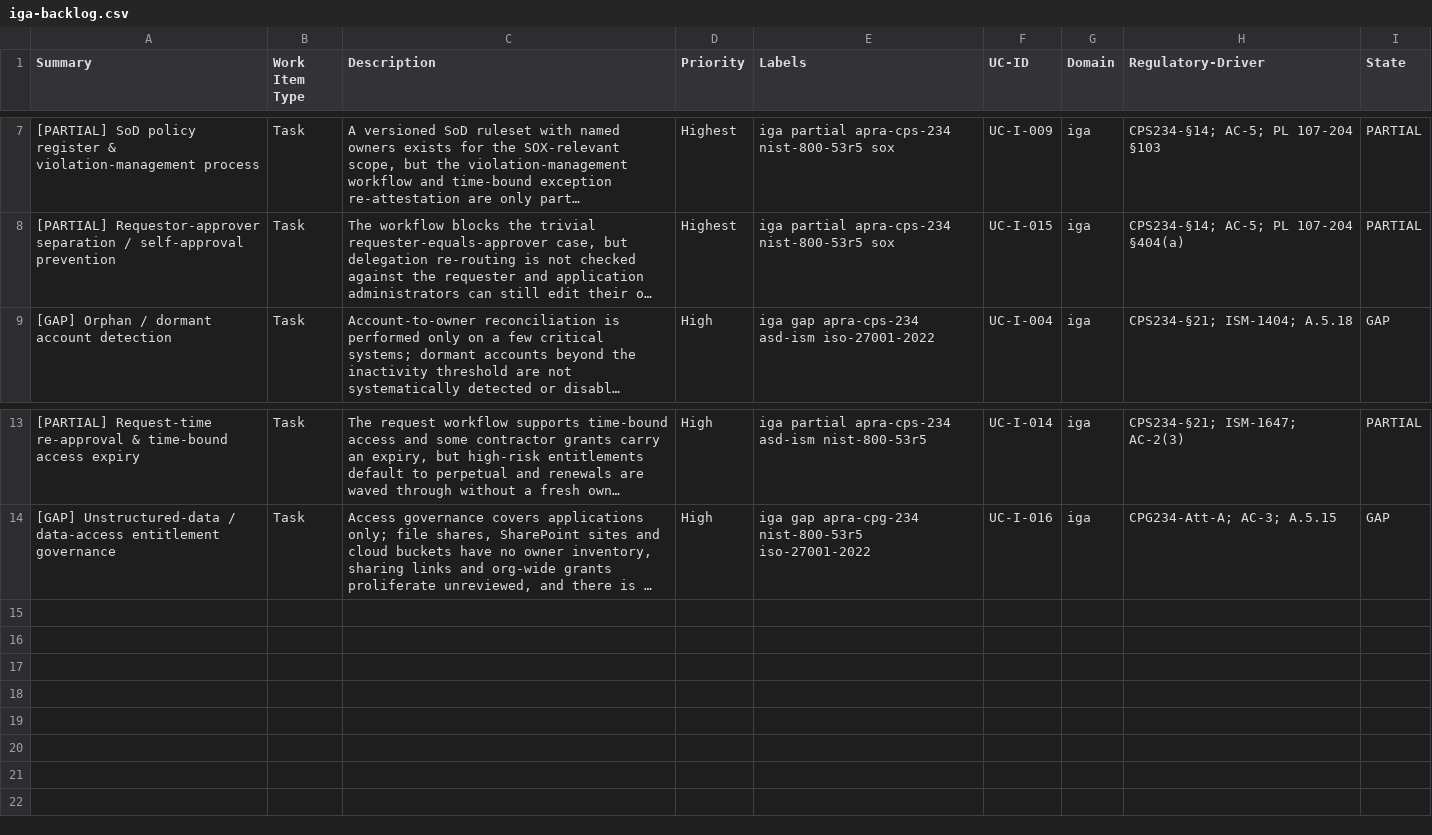
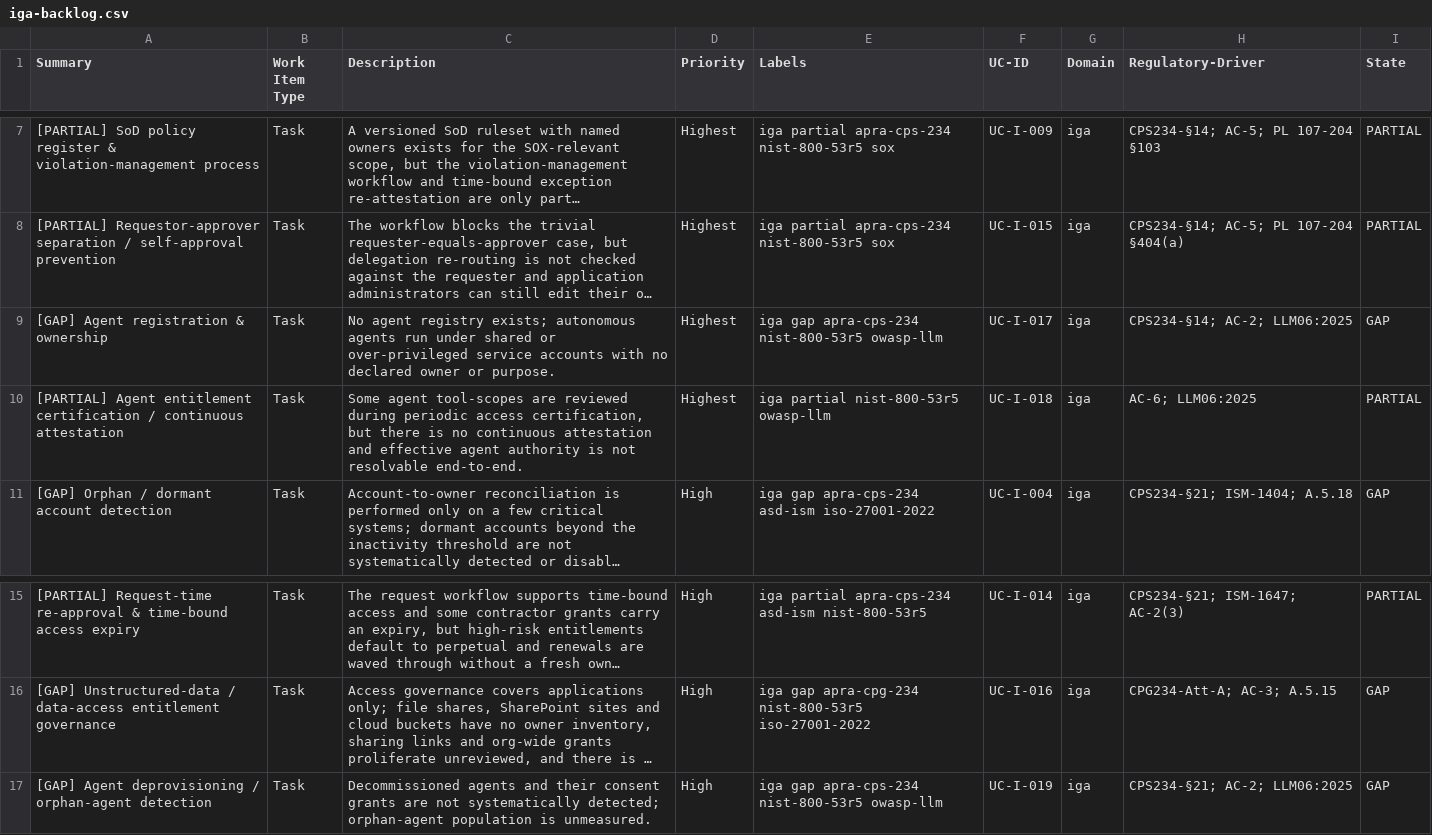
Before and after one commit to cnampalli/secrets-posture-assessment, a CSV file: matrix/domains/iga/iga-backlog.csv, drawn as a sheet; only a part is shown, gaps mark what is left out; long unchanged cells end in …; the diff names each change by its address in the sheet, - before the commit and + after, or states it on an @@ line.

```diff
--- a/matrix/domains/iga/iga-backlog.csv
+++ b/matrix/domains/iga/iga-backlog.csv
+row 9: [GAP] Agent registration & ownership | Task | No agent registry exists; autonomous agents run under shared or over-privileged service accounts with no declared owner or purpose. | Highest | iga gap apra-cps-234 nist-800-53r5 owasp-llm | UC-I-017 | iga | CPS234-§14; AC-2; LLM06:2025 | GAP
+row 10: [PARTIAL] Agent entitlement certification / continuous attestation | Task | Some agent tool-scopes are reviewed during periodic access certification, but there is no continuous attestation and effective agent authority is not resolvable end-to-end. | Highest | iga partial nist-800-53r5 owasp-llm | UC-I-018 | iga | AC-6; LLM06:2025 | PARTIAL
+row 17: [GAP] Agent deprovisioning / orphan-agent detection | Task | Decommissioned agents and their consent grants are not systematically detected; orphan-agent population is unmeasured. | High | iga gap apra-cps-234 nist-800-53r5 owasp-llm | UC-I-019 | iga | CPS234-§21; AC-2; LLM06:2025 | GAP
```
Also changed, not shown: 2 other files.
